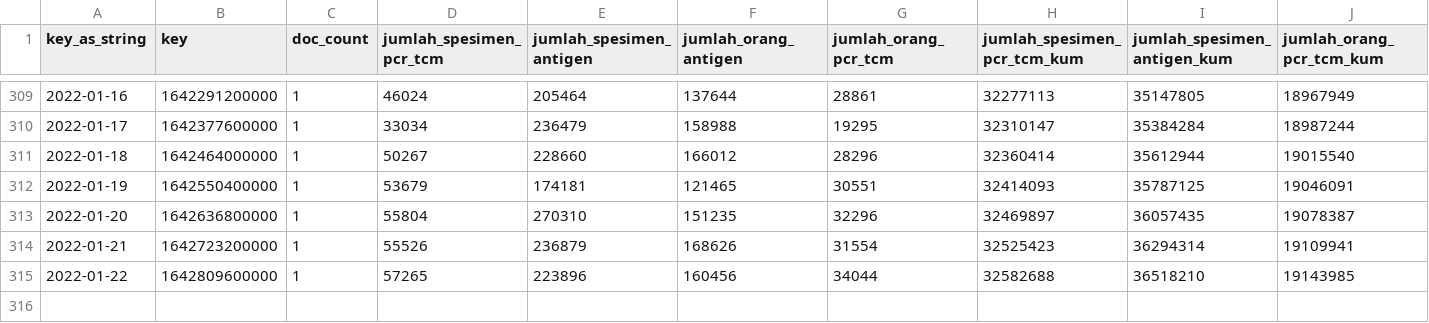
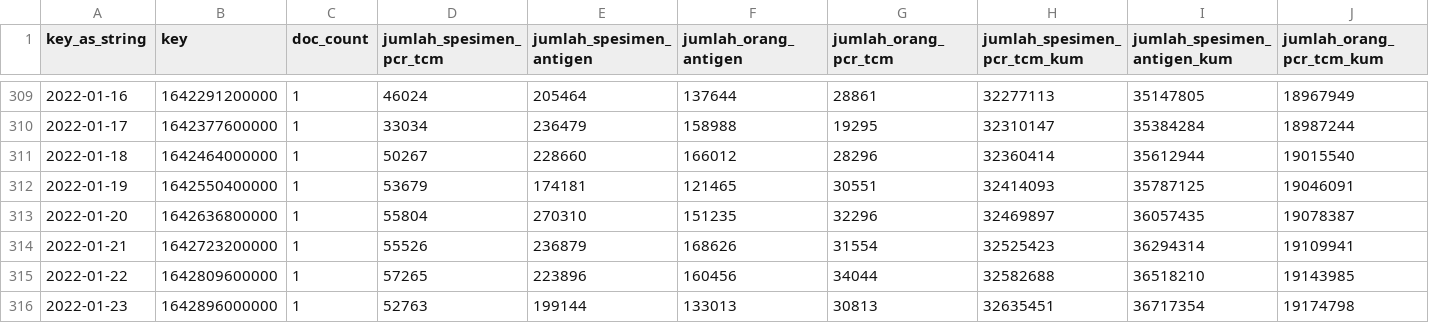
Before and after one commit to zakiego/data-sebaran-covid19goid, a CSV file: nasional/pemeriksaan.csv, drawn as a sheet; only a part is shown, gaps mark what is left out; rows hold the shown columns only; the diff names each change by its address in the sheet, - before the commit and + after, or states it on an @@ line.

```diff
--- a/nasional/pemeriksaan.csv
+++ b/nasional/pemeriksaan.csv
+row 316: 2022-01-23 | 1642896000000 | 1 | 52763 | 199144 | 133013 | 30813 | 32635451 | 36717354 | 19174798
```
Also changed, not shown: nasional/harian.csv, nasional/vaksinasi.csv.
